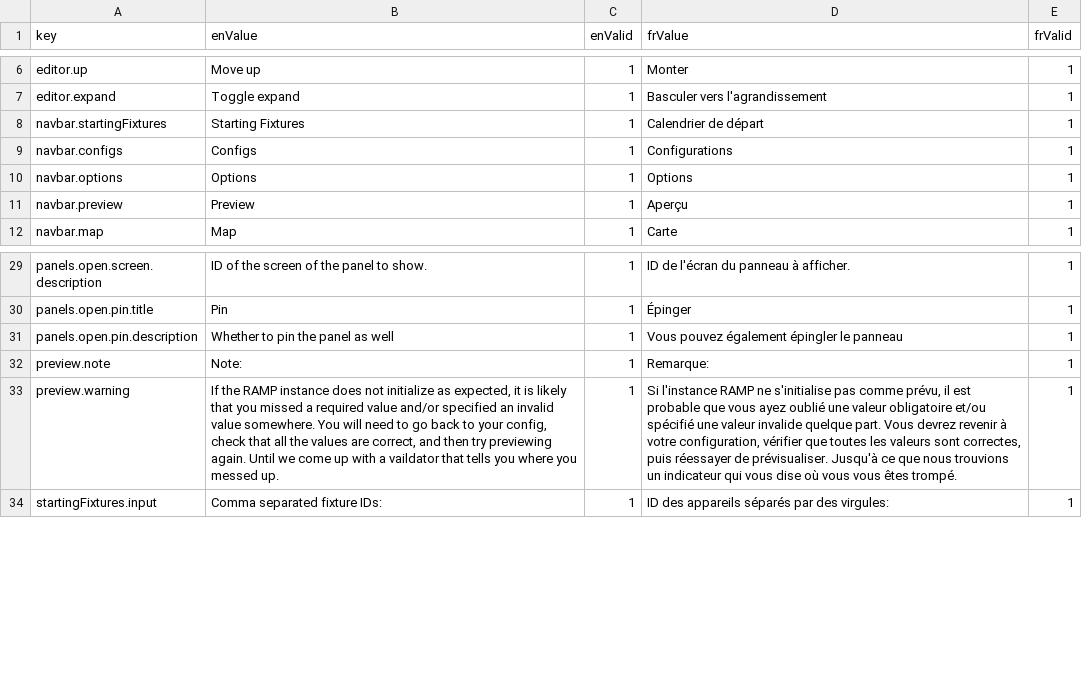
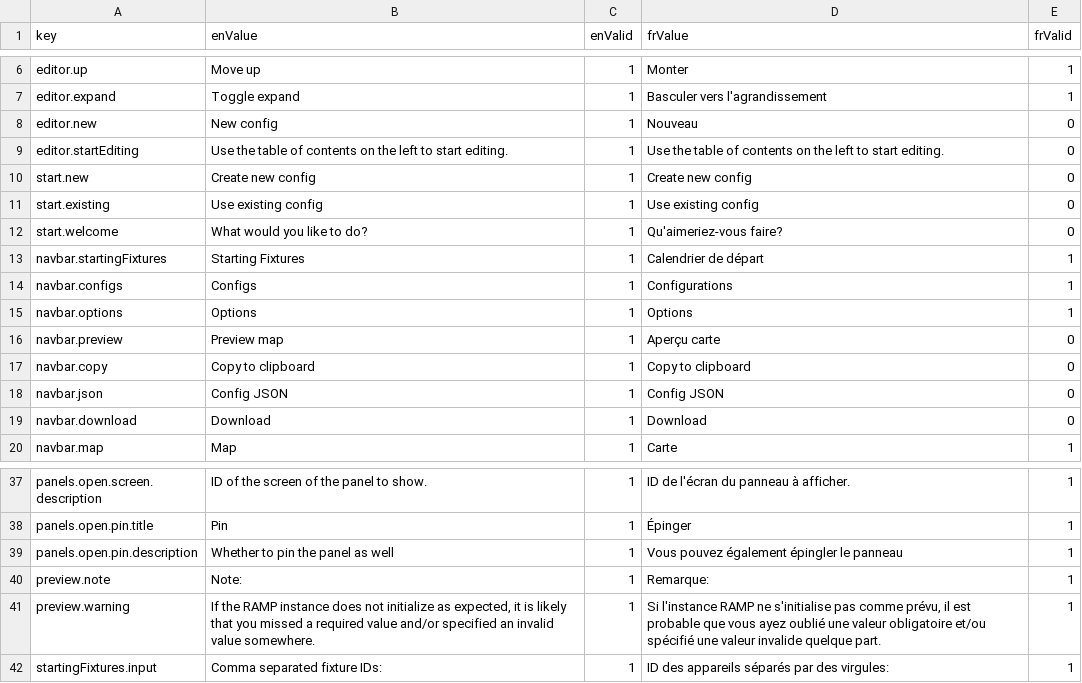
Before and after one commit to ramp4-pcar4/config-editor, a CSV file: src/lang/lang.csv, drawn as a sheet; only a part is shown, gaps mark what is left out; addresses are those after the commit; the diff names each change by its address in the sheet, - before the commit and + after, or states it on an @@ line.

```diff
--- a/src/lang/lang.csv
+++ b/src/lang/lang.csv
+row 8: editor.new | New config | 1 | Nouveau | 0
+row 9: editor.startEditing | Use the table of contents on the left to start editing. | 1 | Use the table of contents on the left to start editing. | 0
+row 10: start.new | Create new config | 1 | Create new config | 0
+row 11: start.existing | Use existing config | 1 | Use existing config | 0
+row 12: start.welcome | What would you like to do? | 1 | Qu'aimeriez-vous faire? | 0
-B16 (enValue): Preview
+B16 (enValue): Preview map
-D16 (frValue): Aperçu
+D16 (frValue): Aperçu carte
-E16 (frValid): 1
+E16 (frValid): 0
+row 17: navbar.copy | Copy to clipboard | 1 | Copy to clipboard | 0
+row 18: navbar.json | Config JSON | 1 | Config JSON | 0
+row 19: navbar.download | Download | 1 | Download | 0
-B41 (enValue): …value somewhere. You will need to go back to your config, check that all the values are correct, and then try previewing again. Until we come up with a vaildator that tells you where you messed up.
+B41 (enValue): …value somewhere.
-D41 (frValue): …quelque part. Vous devrez revenir à votre configuration, vérifier que toutes les valeurs sont correctes, puis réessayer de prévisualiser. Jusqu'à ce que nous trouvions un indicateur qui vous dise où vous vous êtes trompé.
+D41 (frValue): …quelque part.
```
Also changed, not shown: 14 other files.
